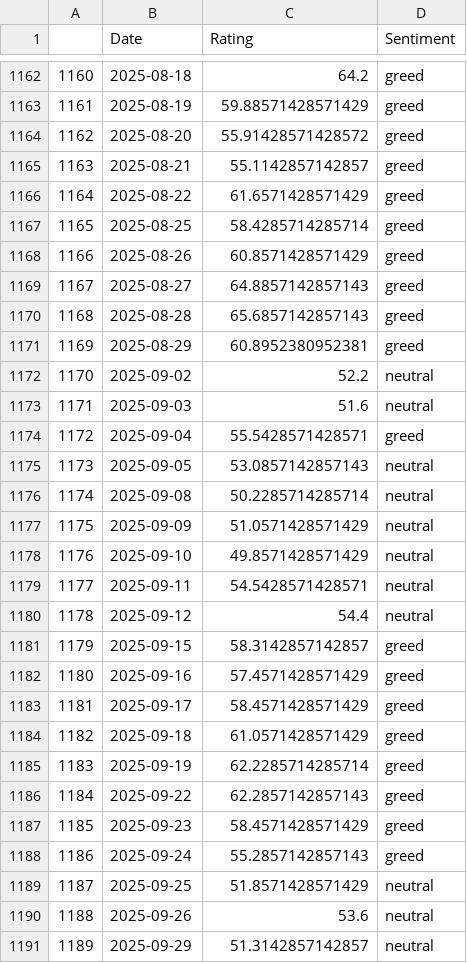
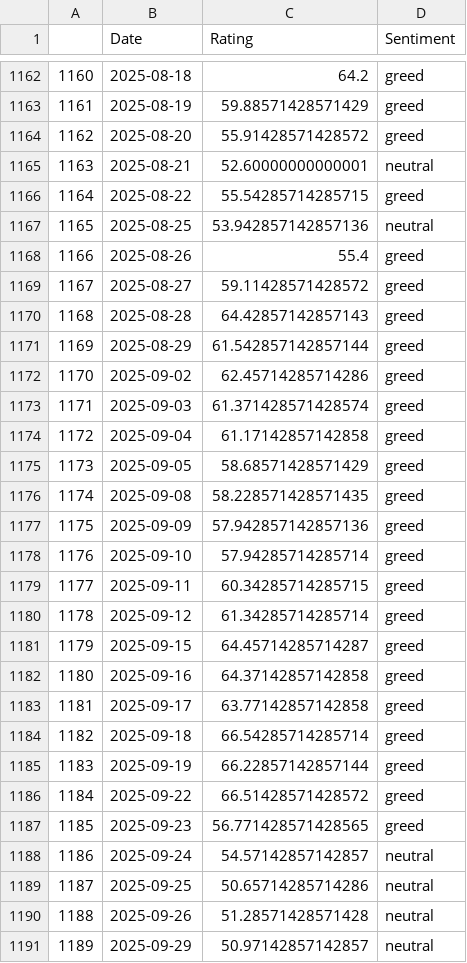
Before and after one commit to TRAVEL-GVM/Data, a CSV file: Data/Market Risk/df_greed_fear.csv, drawn as a sheet; only a part is shown, gaps mark what is left out; the diff covers the shown part only.

```diff
--- a/Data/Market Risk/df_greed_fear.csv
+++ b/Data/Market Risk/df_greed_fear.csv
@@ -1164,28 +1164,28 @@
 1162,2025-08-20,55.91428571428572,greed
-1163,2025-08-21,55.1142857142857,greed
-1164,2025-08-22,61.6571428571429,greed
-1165,2025-08-25,58.4285714285714,greed
-1166,2025-08-26,60.8571428571429,greed
-1167,2025-08-27,64.8857142857143,greed
-1168,2025-08-28,65.6857142857143,greed
-1169,2025-08-29,60.8952380952381,greed
-1170,2025-09-02,52.2,neutral
-1171,2025-09-03,51.6,neutral
-1172,2025-09-04,55.5428571428571,greed
-1173,2025-09-05,53.0857142857143,neutral
-1174,2025-09-08,50.2285714285714,neutral
-1175,2025-09-09,51.0571428571429,neutral
-1176,2025-09-10,49.8571428571429,neutral
-1177,2025-09-11,54.5428571428571,neutral
-1178,2025-09-12,54.4,neutral
-1179,2025-09-15,58.3142857142857,greed
-1180,2025-09-16,57.4571428571429,greed
-1181,2025-09-17,58.4571428571429,greed
-1182,2025-09-18,61.0571428571429,greed
-1183,2025-09-19,62.2285714285714,greed
-1184,2025-09-22,62.2857142857143,greed
-1185,2025-09-23,58.4571428571429,greed
-1186,2025-09-24,55.2857142857143,greed
-1187,2025-09-25,51.8571428571429,neutral
-1188,2025-09-26,53.6,neutral
-1189,2025-09-29,51.3142857142857,neutral
+1163,2025-08-21,52.60000000000001,neutral
+1164,2025-08-22,55.54285714285715,greed
+1165,2025-08-25,53.942857142857136,neutral
+1166,2025-08-26,55.4,greed
+1167,2025-08-27,59.11428571428572,greed
+1168,2025-08-28,64.42857142857143,greed
+1169,2025-08-29,61.542857142857144,greed
+1170,2025-09-02,62.45714285714286,greed
+1171,2025-09-03,61.371428571428574,greed
+1172,2025-09-04,61.17142857142858,greed
+1173,2025-09-05,58.68571428571429,greed
+1174,2025-09-08,58.228571428571435,greed
+1175,2025-09-09,57.942857142857136,greed
+1176,2025-09-10,57.94285714285714,greed
+1177,2025-09-11,60.34285714285715,greed
+1178,2025-09-12,61.34285714285714,greed
+1179,2025-09-15,64.45714285714287,greed
+1180,2025-09-16,64.37142857142858,greed
+1181,2025-09-17,63.77142857142858,greed
+1182,2025-09-18,66.54285714285714,greed
+1183,2025-09-19,66.22857142857144,greed
+1184,2025-09-22,66.51428571428572,greed
+1185,2025-09-23,56.771428571428565,greed
+1186,2025-09-24,54.57142857142857,neutral
+1187,2025-09-25,50.65714285714286,neutral
+1188,2025-09-26,51.28571428571428,neutral
+1189,2025-09-29,50.97142857142857,neutral
```
Also changed, not shown: 1 added row and 35 edited cells elsewhere in this file, Data/Market Risk/df_benchmarks.csv, Data/Market Risk/df_fx.csv, 1 other file.
